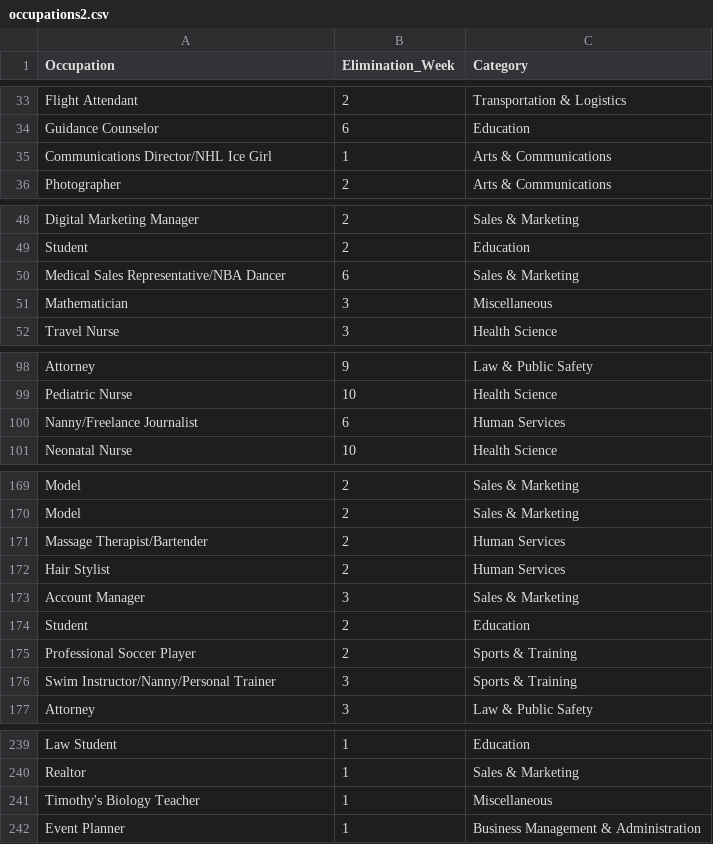
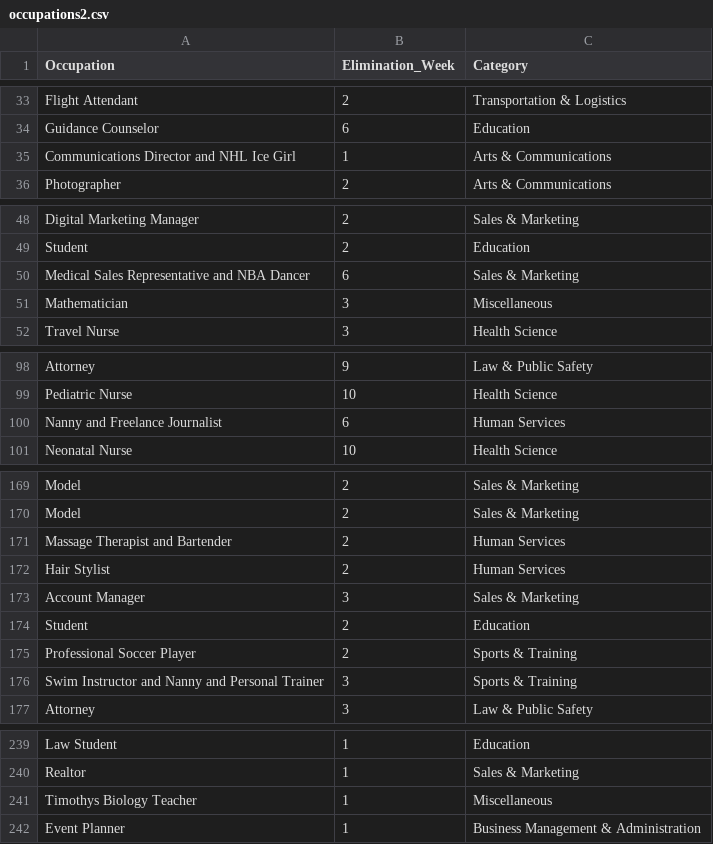
Before and after one commit to casflo4/457A-bachelorproject, a CSV file: project code/data/occupations2.csv, drawn as a sheet; only a part is shown, gaps mark what is left out; the diff covers the shown part only.

Commit message:
occupations update

```diff
--- a/project code/data/occupations2.csv
+++ b/project code/data/occupations2.csv
@@ -34,3 +34,3 @@ Flight Attendant,2,Transportation & Logistics
 Guidance Counselor,6,Education
-Communications Director/NHL Ice Girl,1,Arts & Communications
+Communications Director and NHL Ice Girl,1,Arts & Communications
 Photographer,2,Arts & Communications
@@ -49,3 +49,3 @@ Digital Marketing Manager,2,Sales & Marketing
 Student,2,Education
-Medical Sales Representative/NBA Dancer,6,Sales & Marketing
+Medical Sales Representative and NBA Dancer,6,Sales & Marketing
 Mathematician,3,Miscellaneous
@@ -99,3 +99,3 @@ Attorney,9,Law & Public Safety
 Pediatric Nurse,10,Health Science
-Nanny/Freelance Journalist,6,Human Services
+Nanny and Freelance Journalist,6,Human Services
 Neonatal Nurse,10,Health Science
@@ -170,3 +170,3 @@ Model,2,Sales & Marketing
 Model,2,Sales & Marketing
-Massage Therapist/Bartender,2,Human Services
+Massage Therapist and Bartender,2,Human Services
 Hair Stylist,2,Human Services
@@ -175,3 +175,3 @@ Student,2,Education
 Professional Soccer Player,2,Sports & Training
-Swim Instructor/Nanny/Personal Trainer,3,Sports & Training
+Swim Instructor and Nanny and Personal Trainer,3,Sports & Training
 Attorney,3,Law & Public Safety
@@ -240,3 +240,3 @@ Law Student,1,Education
 Realtor,1,Sales & Marketing
-Timothy's Biology Teacher,1,Miscellaneous
+Timothys Biology Teacher,1,Miscellaneous
 Event Planner,1,Business Management & Administration
```
Also changed, not shown: 3 edited cells elsewhere in this file, 2 other files.
